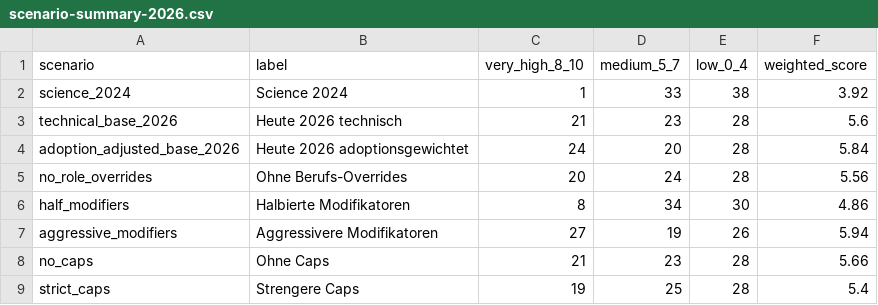
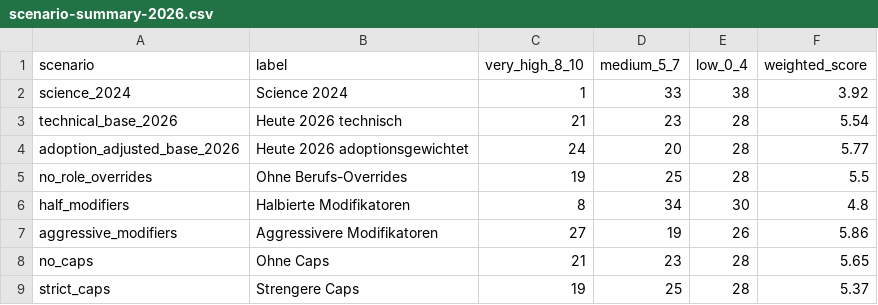
Before and after one commit to gsalami/jobs-ch-v2, a CSV file: data/scenario-summary-2026.csv, drawn as a sheet.

```diff
--- a/data/scenario-summary-2026.csv
+++ b/data/scenario-summary-2026.csv
@@ -2,8 +2,8 @@ scenario,label,very_high_8_10,medium_5_7,low_0_4,weighted_score
 science_2024,Science 2024,1,33,38,3.92
-technical_base_2026,Heute 2026 technisch,21,23,28,5.6
-adoption_adjusted_base_2026,Heute 2026 adoptionsgewichtet,24,20,28,5.84
-no_role_overrides,Ohne Berufs-Overrides,20,24,28,5.56
-half_modifiers,Halbierte Modifikatoren,8,34,30,4.86
-aggressive_modifiers,Aggressivere Modifikatoren,27,19,26,5.94
-no_caps,Ohne Caps,21,23,28,5.66
-strict_caps,Strengere Caps,19,25,28,5.4
+technical_base_2026,Heute 2026 technisch,21,23,28,5.54
+adoption_adjusted_base_2026,Heute 2026 adoptionsgewichtet,24,20,28,5.77
+no_role_overrides,Ohne Berufs-Overrides,19,25,28,5.5
+half_modifiers,Halbierte Modifikatoren,8,34,30,4.8
+aggressive_modifiers,Aggressivere Modifikatoren,27,19,26,5.86
+no_caps,Ohne Caps,21,23,28,5.65
+strict_caps,Strengere Caps,19,25,28,5.37
```
Also changed, not shown: data/reannotation-sample-2026.csv, data/today-scores-2026.csv, 9 other files.
